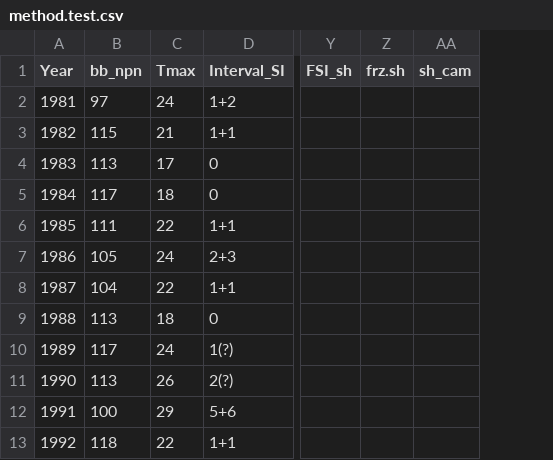
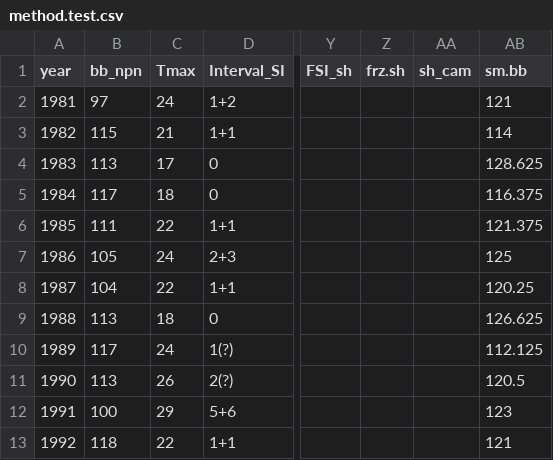
Before and after one commit to cchambe12/springfreeze, a CSV file: input/method.test.csv, drawn as a sheet; only a part is shown, gaps mark what is left out; the diff names each change by its address in the sheet, - before the commit and + after, or states it on an @@ line.

Commit message:
Updated Script and Method Test Data

```diff
--- a/input/method.test.csv
+++ b/input/method.test.csv
+column AB (sm.bb), rows 2-13: 121 | 114 | 128.625 | 116.375 | 121.375 | 125 | 120.25 | 126.625 | 112.125 | 120.5 | 123 | 121
-A1: Year
+A1: year
```
Also changed, not shown: 1 other file.
